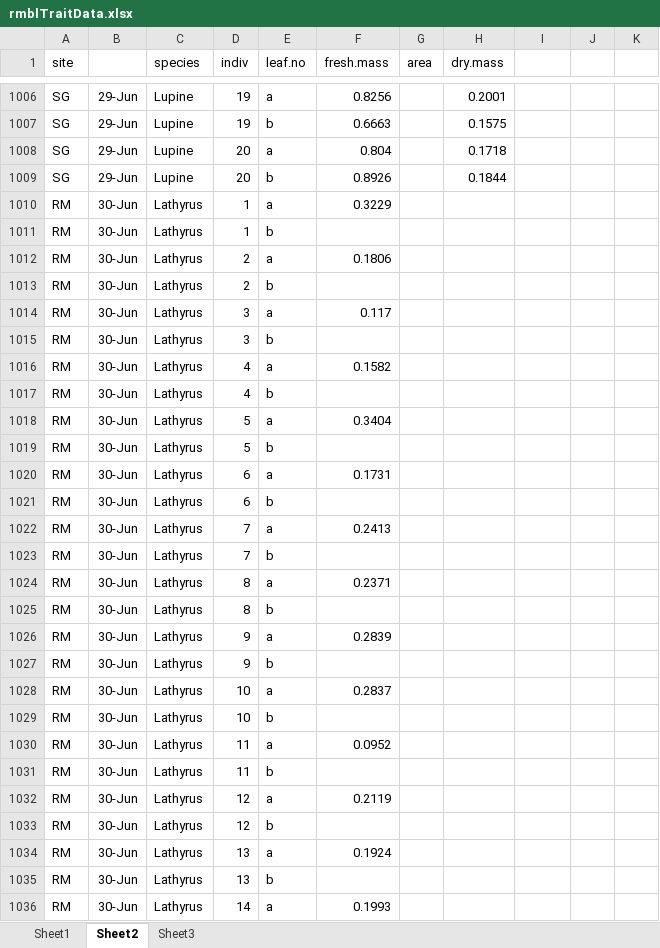
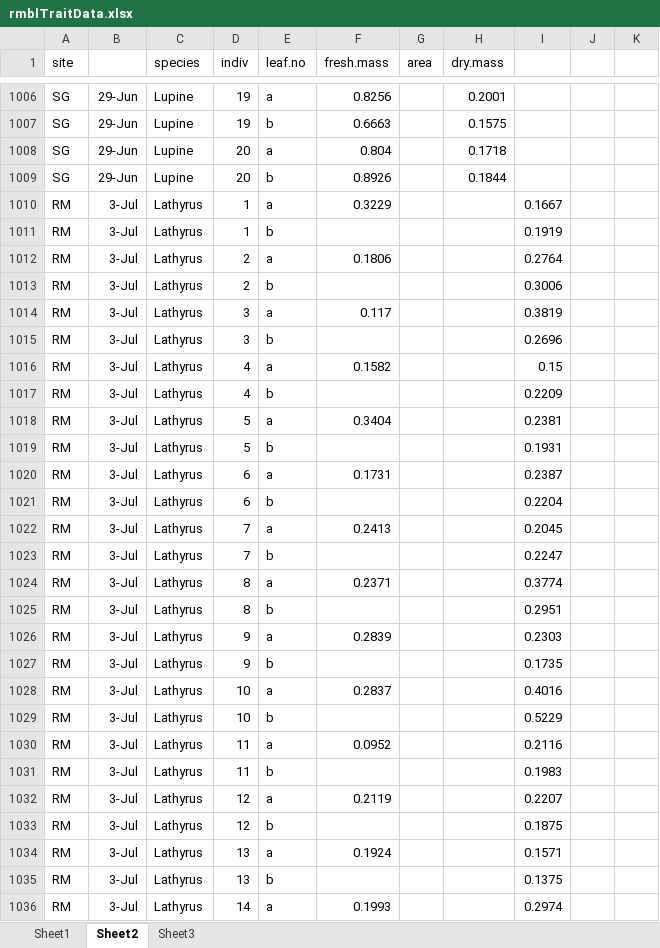
Before and after one commit to DeirdreLoughnan/Treetraits, an Excel workbook: data/rmblTraitData.xlsx, sheet Sheet2, drawn as a sheet; only a part is shown, gaps mark what is left out; values as stored, in another font and other column widths than the file's, no borders; the diff covers the shown part only; the diff names each change by its address in the sheet, - before the commit and + after, or states it on an @@ line.

Commit message:
added data

```diff
--- a/data/rmblTraitData.xlsx (sheet Sheet2)
+++ b/data/rmblTraitData.xlsx (sheet Sheet2)
-B1010:B1036: 30-Jun
+B1010:B1036: 3-Jul
-I1010: (empty)
+I1010: 0.1667
-I1011: (empty)
+I1011: 0.1919
-I1012: (empty)
+I1012: 0.2764
-I1013: (empty)
+I1013: 0.3006
-I1014: (empty)
+I1014: 0.3819
-I1015: (empty)
+I1015: 0.2696
-I1016: (empty)
+I1016: 0.15
-I1017: (empty)
+I1017: 0.2209
-I1018: (empty)
+I1018: 0.2381
-I1019: (empty)
+I1019: 0.1931
-I1020: (empty)
+I1020: 0.2387
-I1021: (empty)
+I1021: 0.2204
-I1022: (empty)
+I1022: 0.2045
-I1023: (empty)
+I1023: 0.2247
-I1024: (empty)
+I1024: 0.3774
-I1025: (empty)
+I1025: 0.2951
-I1026: (empty)
+I1026: 0.2303
-I1027: (empty)
+I1027: 0.1735
-I1028: (empty)
+I1028: 0.4016
-I1029: (empty)
+I1029: 0.5229
-I1030: (empty)
+I1030: 0.2116
-I1031: (empty)
+I1031: 0.1983
-I1032: (empty)
+I1032: 0.2207
-I1033: (empty)
+I1033: 0.1875
-I1034: (empty)
+I1034: 0.1571
-I1035: (empty)
+I1035: 0.1375
-I1036: (empty)
+I1036: 0.2974
```
Also changed, not shown: 26 edited cells elsewhere in this sheet.
